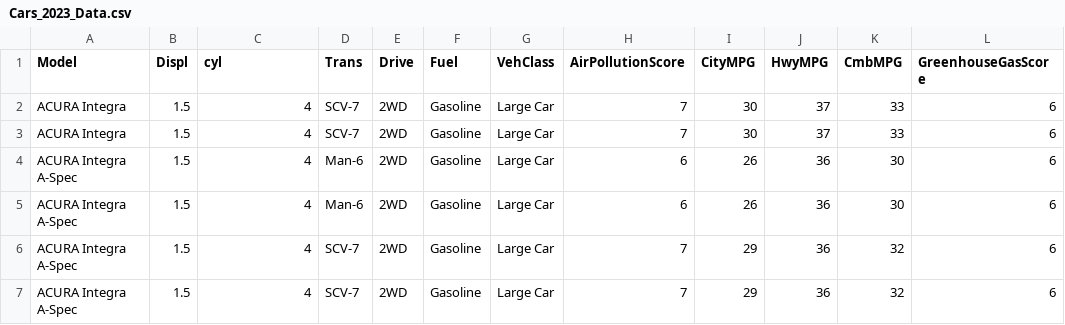
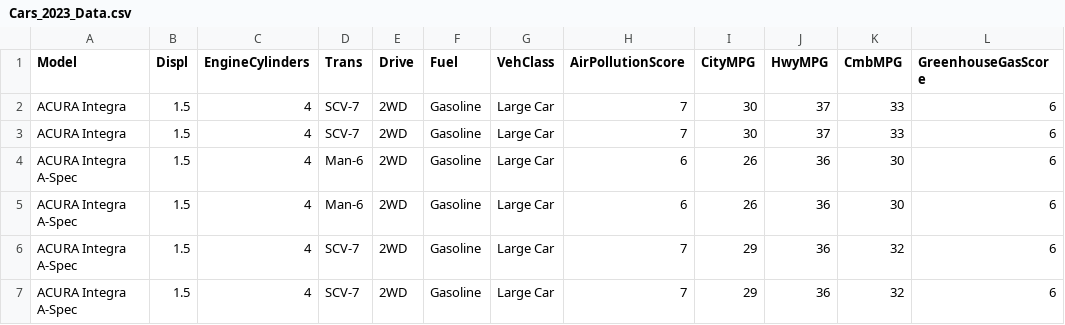
Before and after one commit to jainpriyank1/jainpriyank1.github.io, a CSV file: Cars_2023_Data.csv, drawn as a sheet; only a part is shown; the diff names each change by its address in the sheet, - before the commit and + after, or states it on an @@ line.

Commit message:
Update Cars_2023_Data.csv

```diff
--- a/Cars_2023_Data.csv
+++ b/Cars_2023_Data.csv
-C1: cyl
+C1: EngineCylinders
```
